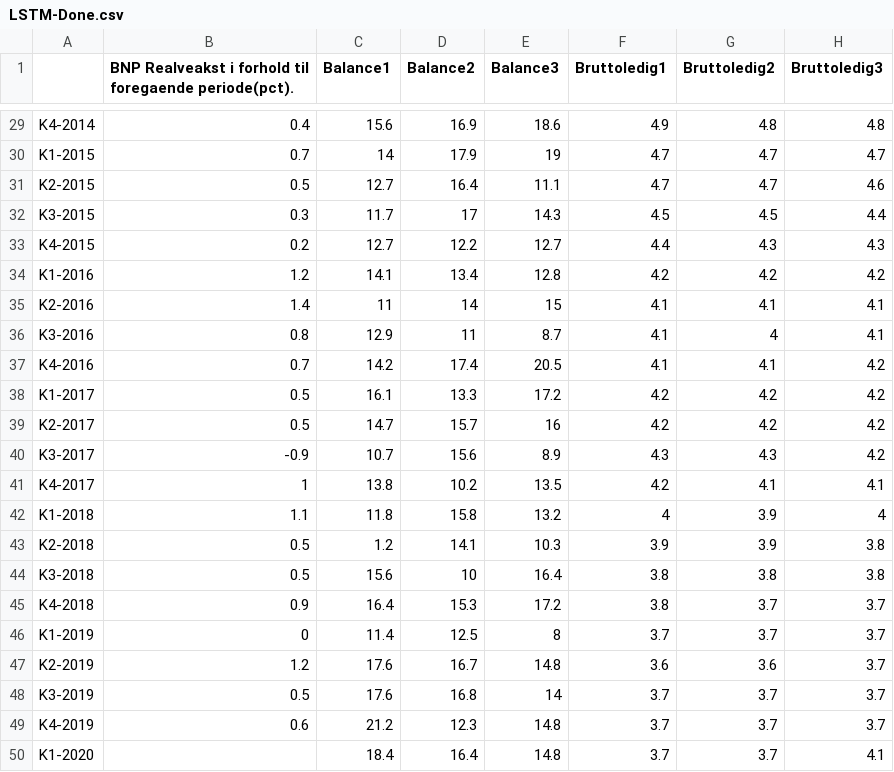
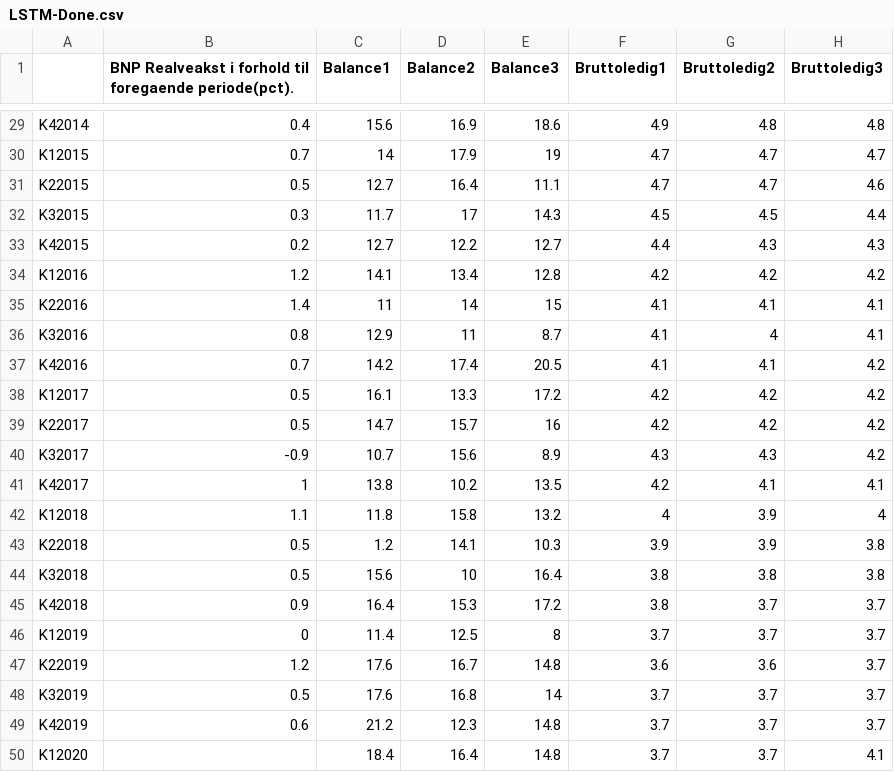
Before and after one commit to Las-Zang/AAU, a CSV file: LSTM-Done.csv, drawn as a sheet; only a part is shown, gaps mark what is left out; the diff covers the shown part only; the diff names each change by its address in the sheet, - before the commit and + after, or states it on an @@ line.

```diff
--- a/LSTM-Done.csv
+++ b/LSTM-Done.csv
-A29: K4-2014
+A29: K42014
-A30: K1-2015
+A30: K12015
-A31: K2-2015
+A31: K22015
-A32: K3-2015
+A32: K32015
-A33: K4-2015
+A33: K42015
-A34: K1-2016
+A34: K12016
-A35: K2-2016
+A35: K22016
-A36: K3-2016
+A36: K32016
-A37: K4-2016
+A37: K42016
-A38: K1-2017
+A38: K12017
-A39: K2-2017
+A39: K22017
-A40: K3-2017
+A40: K32017
-A41: K4-2017
+A41: K42017
-A42: K1-2018
+A42: K12018
-A43: K2-2018
+A43: K22018
-A44: K3-2018
+A44: K32018
-A45: K4-2018
+A45: K42018
-A46: K1-2019
+A46: K12019
-A47: K2-2019
+A47: K22019
-A48: K3-2019
+A48: K32019
-A49: K4-2019
+A49: K42019
-A50: K1-2020
+A50: K12020
```
Also changed, not shown: 27 edited cells elsewhere in this file.
